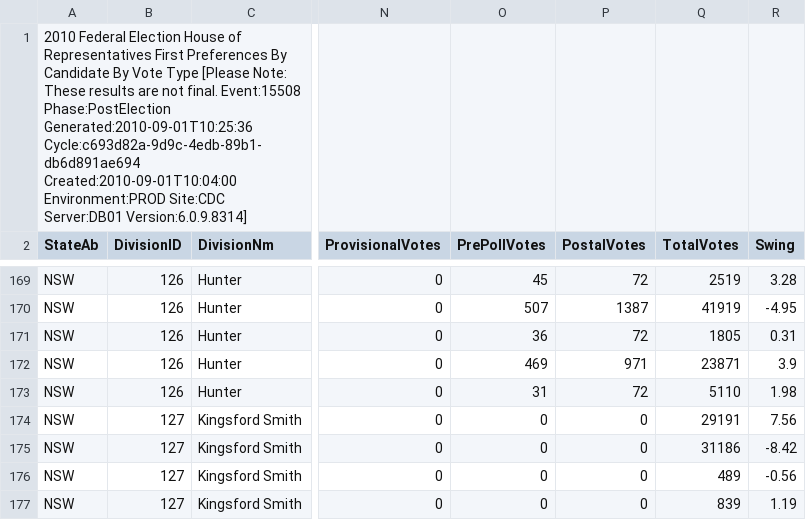
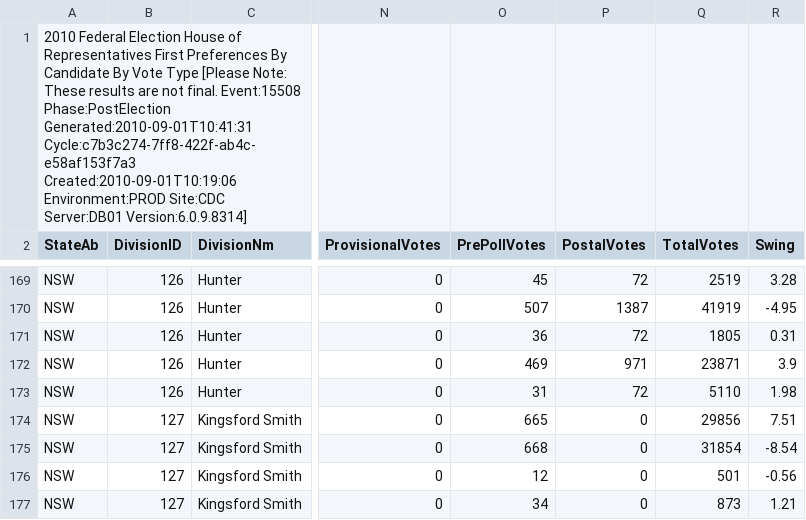
Before and after one commit to d1b/AustralianFederalElection2010CSV, a CSV file: HouseFirstPrefsByCandidateByVoteTypeDownload-15508.csv, drawn as a sheet; only a part is shown, gaps mark what is left out; the diff covers the shown part only; the diff names each change by its address in the sheet, - before the commit and + after, or states it on an @@ line.

```diff
--- a/HouseFirstPrefsByCandidateByVoteTypeDownload-15508.csv
+++ b/HouseFirstPrefsByCandidateByVoteTypeDownload-15508.csv
-A1 (StateAb): …Event:15508 Phase:PostElection Generated:2010-09-01T10:25:36 Cycle:c693d82a-9d9c-4edb-89b1-db6d891ae694 Created:2010-09-01T10:04:00 Environment:PROD Site:CDC…
+A1 (StateAb): …Event:15508 Phase:PostElection Generated:2010-09-01T10:41:31 Cycle:c7b3c274-7ff8-422f-ab4c-e58af153f7a3 Created:2010-09-01T10:19:06 Environment:PROD Site:CDC…
-O174 (PrePollVotes): 0
+O174 (PrePollVotes): 665
-Q174 (TotalVotes): 29191
+Q174 (TotalVotes): 29856
-R174 (Swing): 7.56
+R174 (Swing): 7.51
-O175 (PrePollVotes): 0
+O175 (PrePollVotes): 668
-Q175 (TotalVotes): 31186
+Q175 (TotalVotes): 31854
-R175 (Swing): -8.42
+R175 (Swing): -8.54
-O176 (PrePollVotes): 0
+O176 (PrePollVotes): 12
-Q176 (TotalVotes): 489
+Q176 (TotalVotes): 501
-O177 (PrePollVotes): 0
+O177 (PrePollVotes): 34
-Q177 (TotalVotes): 839
+Q177 (TotalVotes): 873
-R177 (Swing): 1.19
+R177 (Swing): 1.21
```
Also changed, not shown: 97 edited cells elsewhere in this file, HouseStateFirstPrefsByPollingPlaceDownload-15508-QLD.csv, HouseTcpByCandidateByVoteTypeDownload-15508.csv, 53 other files.
